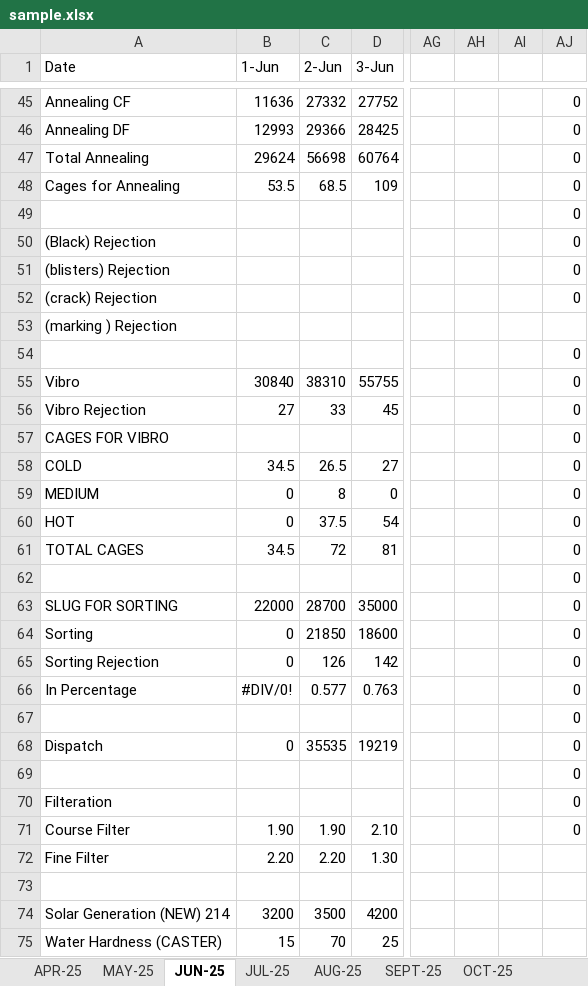
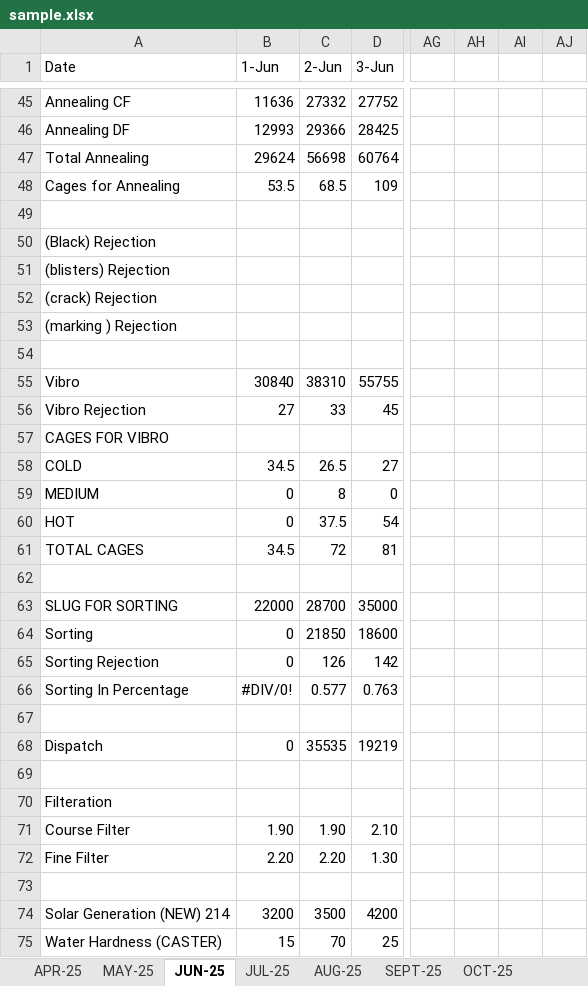
Before and after one commit to Anayshah13/Western-Excel-Visualizer, an Excel workbook: public/sample.xlsx, sheet JUN-25, drawn as a sheet; only a part is shown, gaps mark what is left out; values as stored, in another font and other column widths than the file's, no cell formats; the diff covers the shown part only; the diff names each change by its address in the sheet, - before the commit and + after, or states it on an @@ line.

```diff
--- a/public/sample.xlsx (sheet JUN-25)
+++ b/public/sample.xlsx (sheet JUN-25)
-AJ45:AJ52: 0
+AJ45:AJ52: (empty)
-AJ54:AJ71: 0
+AJ54:AJ71: (empty)
-A66 (Date): In Percentage
+A66 (Date): Sorting In Percentage
```
Also changed, not shown: 66 edited cells elsewhere in this sheet, sheet MAY-25, cell formats, 3 other files.
